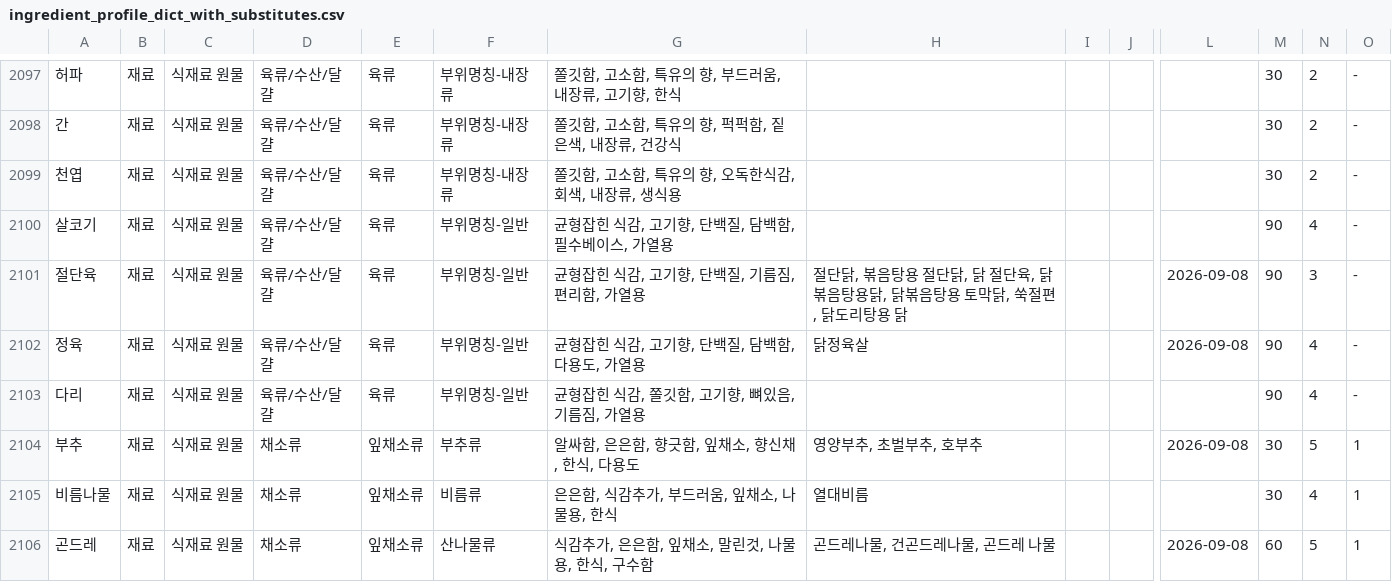
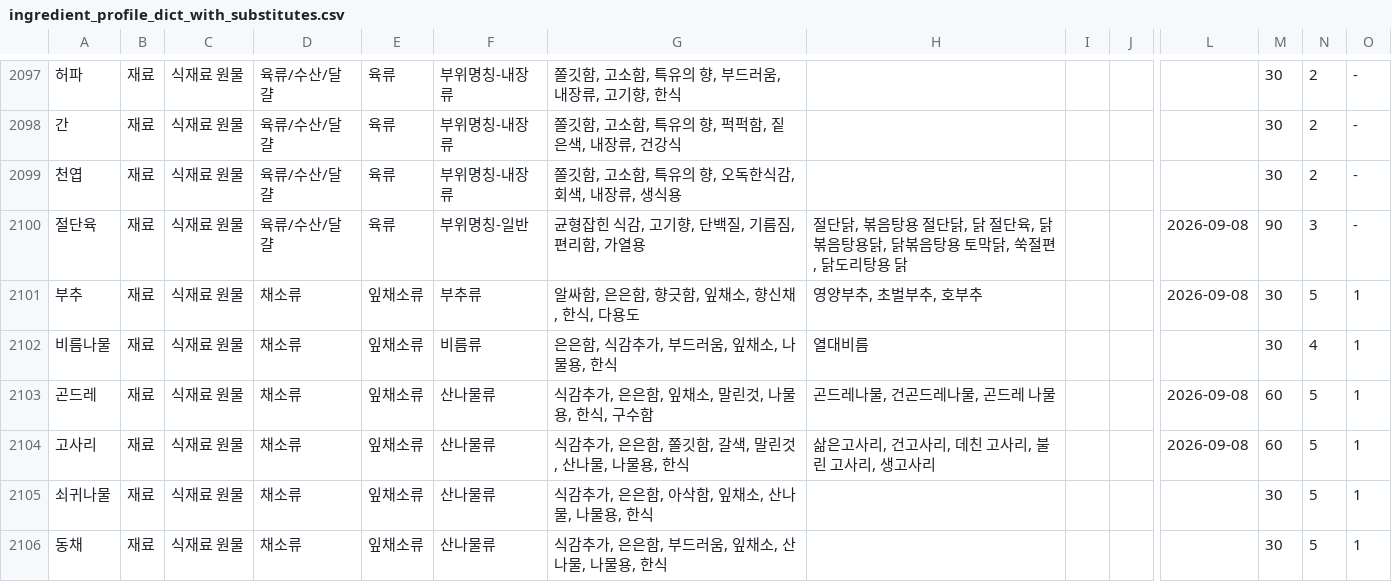
Before and after one commit to nahyejin/RefrigeratorCode, a CSV file: frontend/public/ingredient_profile_dict_with_substitutes.csv, drawn as a sheet; only a part is shown, gaps mark what is left out; the shorter side is filled out with more unchanged rows; rows hold the shown columns only; the diff names each change by its address in the sheet, - before the commit and + after, or states it on an @@ line.

```diff
--- a/frontend/public/ingredient_profile_dict_with_substitutes.csv
+++ b/frontend/public/ingredient_profile_dict_with_substitutes.csv
-row 2100: 살코기 | 재료 | 식재료 원물 | 육류/수산/달걀 | 육류 | 부위명칭-일반 | 균형잡힌 식감, 고기향, 단백질, 담백함, 필수베이스, 가열용 |  |  |  |  | 90 | 4 | -
-row 2102: 정육 | 재료 | 식재료 원물 | 육류/수산/달걀 | 육류 | 부위명칭-일반 | 균형잡힌 식감, 고기향, 단백질, 담백함, 다용도, 가열용 | 닭정육살 |  |  | 2026-09-08 | 90 | 4 | -
-row 2103: 다리 | 재료 | 식재료 원물 | 육류/수산/달걀 | 육류 | 부위명칭-일반 | 균형잡힌 식감, 쫄깃함, 고기향, 뼈있음, 기름짐, 가열용 |  |  |  |  | 90 | 4 | -
```
Also changed, not shown: frontend/public/coupang_ads.csv, 3 other files.
